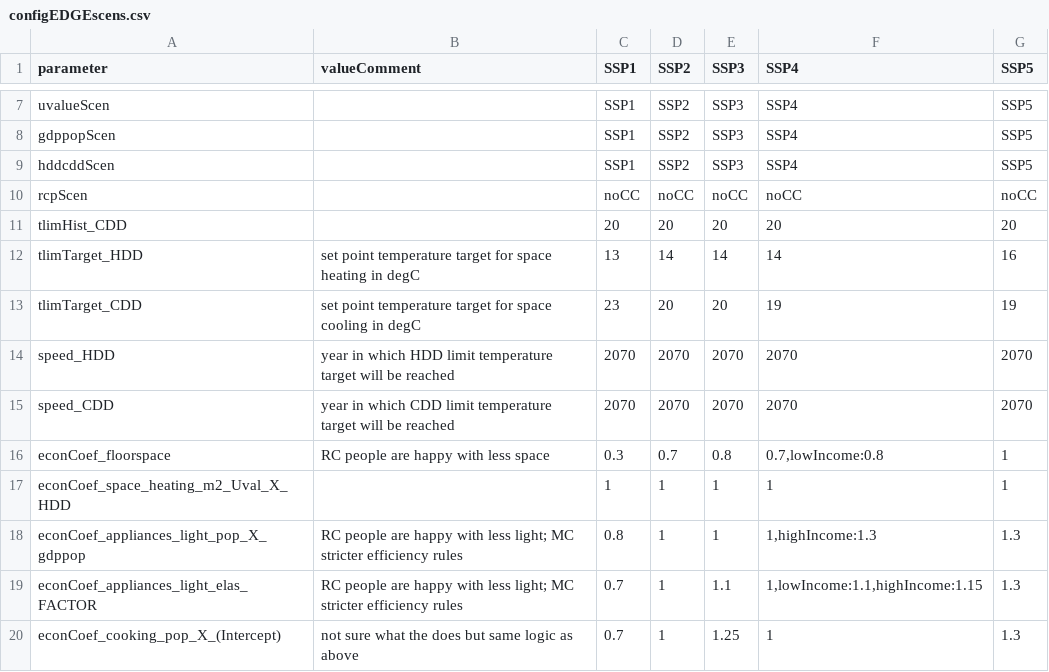
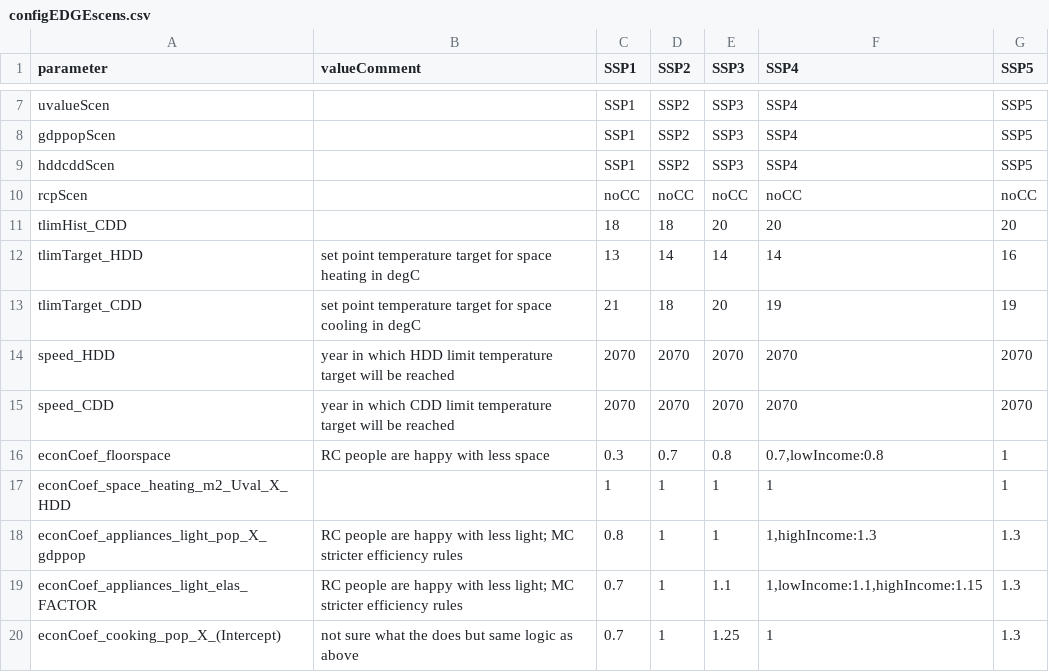
Before and after one commit to pik-piam/edgebuildings, a CSV file: inst/config/configEDGEscens.csv, drawn as a sheet; only a part is shown, gaps mark what is left out; the diff names each change by its address in the sheet, - before the commit and + after, or states it on an @@ line.

```diff
--- a/inst/config/configEDGEscens.csv
+++ b/inst/config/configEDGEscens.csv
-C11 (SSP1): 20
+C11 (SSP1): 18
-D11 (SSP2): 20
+D11 (SSP2): 18
-C13 (SSP1): 23
+C13 (SSP1): 21
-D13 (SSP2): 20
+D13 (SSP2): 18
```
Also changed, not shown: inst/config/config_remind.csv, inst/config/default.csv.
